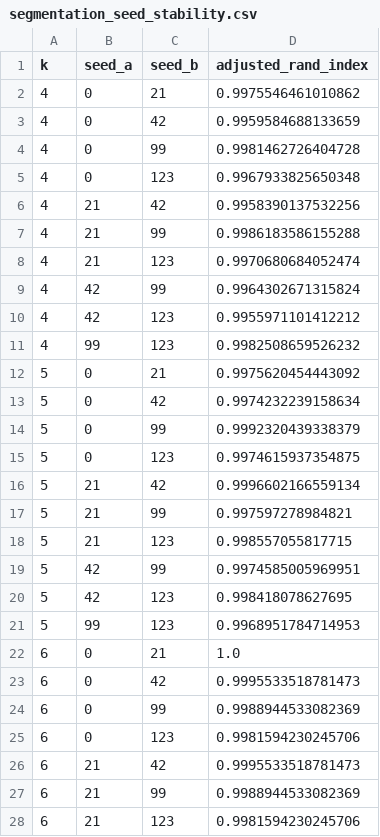
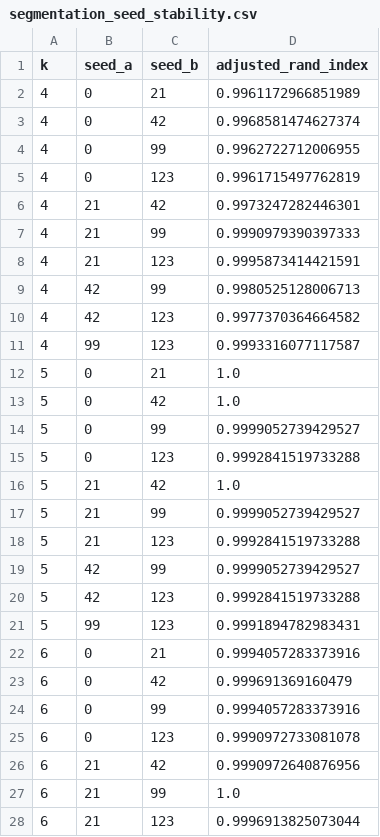
Before and after one commit to pedromariaanf-a11y/Unsupervised-Learning, a CSV file: outputs/segmentation_seed_stability.csv, drawn as a sheet; only a part is shown; the diff covers the shown part only.

```diff
--- a/outputs/segmentation_seed_stability.csv
+++ b/outputs/segmentation_seed_stability.csv
@@ -1,28 +1,28 @@
 k,seed_a,seed_b,adjusted_rand_index
-4,0,21,0.9975546461010862
-4,0,42,0.9959584688133659
-4,0,99,0.9981462726404728
-4,0,123,0.9967933825650348
-4,21,42,0.9958390137532256
-4,21,99,0.9986183586155288
-4,21,123,0.9970680684052474
-4,42,99,0.9964302671315824
-4,42,123,0.9955971101412212
-4,99,123,0.9982508659526232
-5,0,21,0.9975620454443092
-5,0,42,0.9974232239158634
-5,0,99,0.9992320439338379
-5,0,123,0.9974615937354875
-5,21,42,0.9996602166559134
-5,21,99,0.997597278984821
-5,21,123,0.998557055817715
-5,42,99,0.9974585005969951
-5,42,123,0.998418078627695
-5,99,123,0.9968951784714953
-6,0,21,1.0
-6,0,42,0.9995533518781473
-6,0,99,0.9988944533082369
-6,0,123,0.9981594230245706
-6,21,42,0.9995533518781473
-6,21,99,0.9988944533082369
-6,21,123,0.9981594230245706
+4,0,21,0.9961172966851989
+4,0,42,0.9968581474627374
+4,0,99,0.9962722712006955
+4,0,123,0.9961715497762819
+4,21,42,0.9973247282446301
+4,21,99,0.9990979390397333
+4,21,123,0.9995873414421591
+4,42,99,0.9980525128006713
+4,42,123,0.9977370364664582
+4,99,123,0.9993316077117587
+5,0,21,1.0
+5,0,42,1.0
+5,0,99,0.9999052739429527
+5,0,123,0.9992841519733288
+5,21,42,1.0
+5,21,99,0.9999052739429527
+5,21,123,0.9992841519733288
+5,42,99,0.9999052739429527
+5,42,123,0.9992841519733288
+5,99,123,0.9991894782983431
+6,0,21,0.9994057283373916
+6,0,42,0.999691369160479
+6,0,99,0.9994057283373916
+6,0,123,0.9990972733081078
+6,21,42,0.9990972640876956
+6,21,99,1.0
+6,21,123,0.9996913825073044
```
Also changed, not shown: 3 edited cells elsewhere in this file, outputs/segmentation_robustness_metrics.csv, outputs/segmentation_robustness_recommendation.csv, 14 other files.
